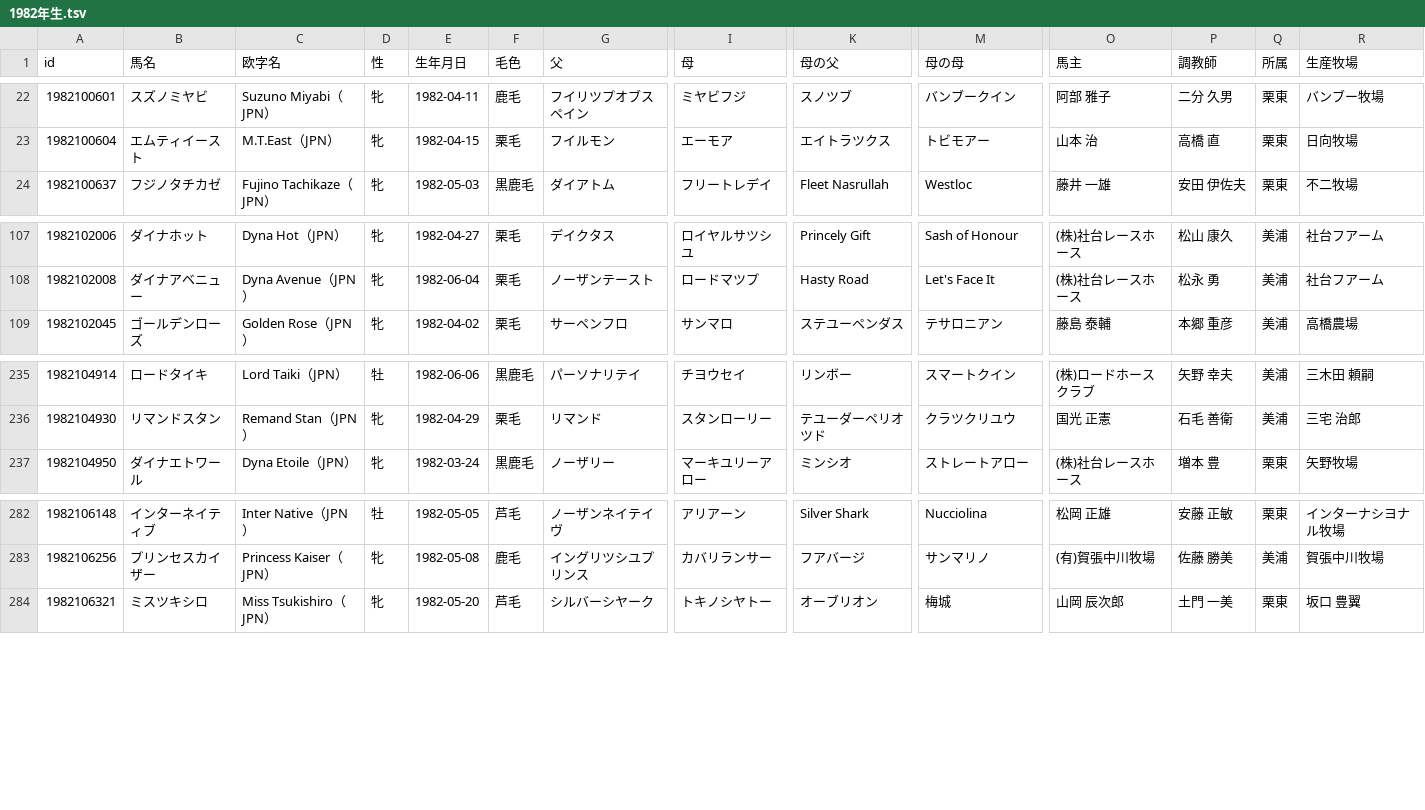
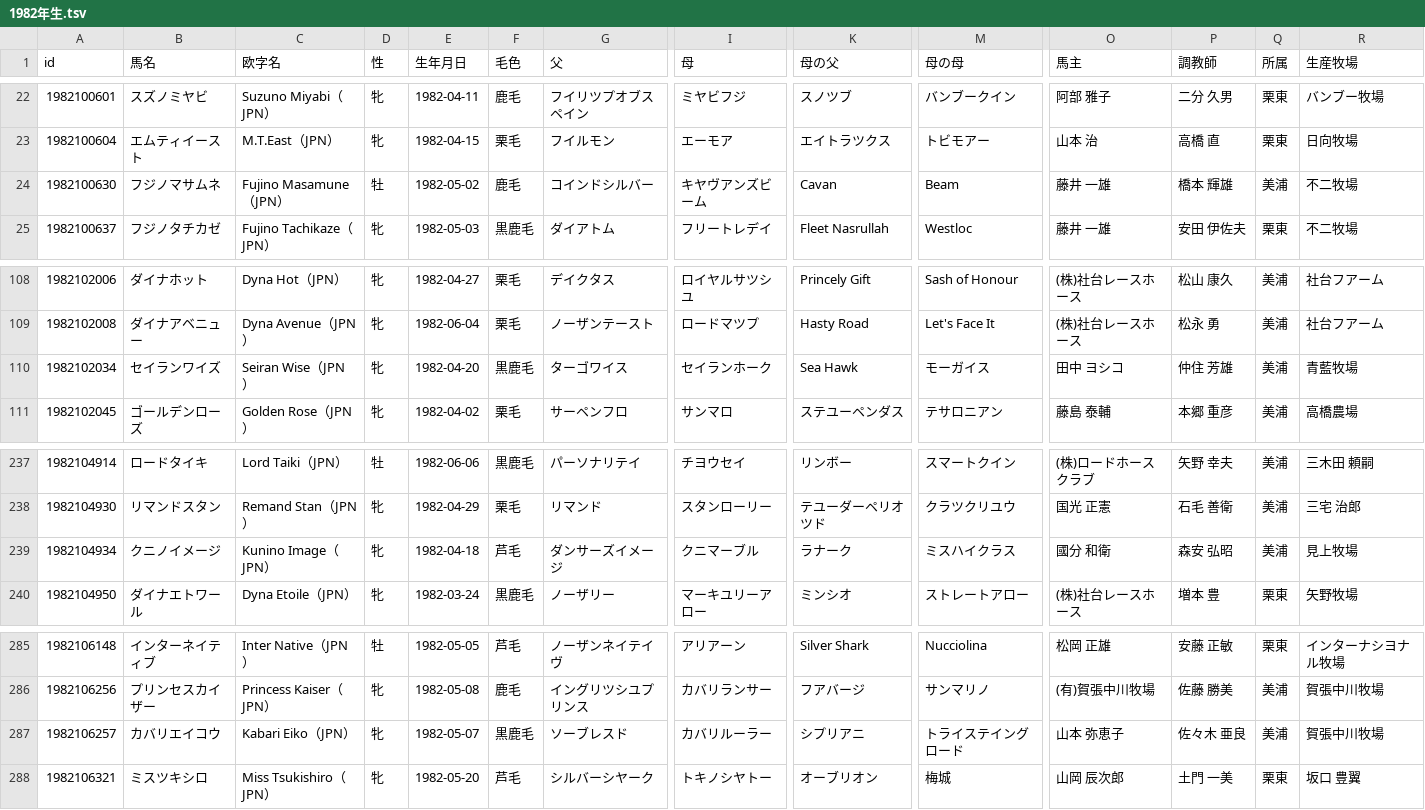
Before and after one commit to kotabish11-debug/KEIBA, a TSV file: 馬情報/馬DB/競走馬/1982年生.tsv, drawn as a sheet; only a part is shown, gaps mark what is left out; rows hold the shown columns only; the diff names each change by its address in the sheet, - before the commit and + after, or states it on an @@ line.

```diff
--- a/馬情報/馬DB/競走馬/1982年生.tsv
+++ b/馬情報/馬DB/競走馬/1982年生.tsv
+row 24: 1982100630 | フジノマサムネ | Fujino Masamune（JPN） | 牡 | 1982-05-02 | 鹿毛 | コインドシルバー | キヤヴアンズビーム | Cavan | Beam | 藤井 一雄 | 橋本 輝雄 | 美浦 | 不二牧場
+row 110: 1982102034 | セイランワイズ | Seiran Wise（JPN） | 牝 | 1982-04-20 | 黒鹿毛 | ターゴワイス | セイランホーク | Sea Hawk | モーガイス | 田中 ヨシコ | 仲住 芳雄 | 美浦 | 青藍牧場
+row 239: 1982104934 | クニノイメージ | Kunino Image（JPN） | 牝 | 1982-04-18 | 芦毛 | ダンサーズイメージ | クニマーブル | ラナーク | ミスハイクラス | 國分 和衛 | 森安 弘昭 | 美浦 | 見上牧場
+row 287: 1982106257 | カバリエイコウ | Kabari Eiko（JPN） | 牝 | 1982-05-07 | 黒鹿毛 | ソーブレスド | カバリルーラー | シプリアニ | トライステイングロード | 山本 弥恵子 | 佐々木 亜良 | 美浦 | 賀張中川牧場
```
Also changed, not shown: 馬情報/馬DB/種牡馬.tsv, 馬情報/馬DB/競走馬/1980年生.tsv, 33 other files.
